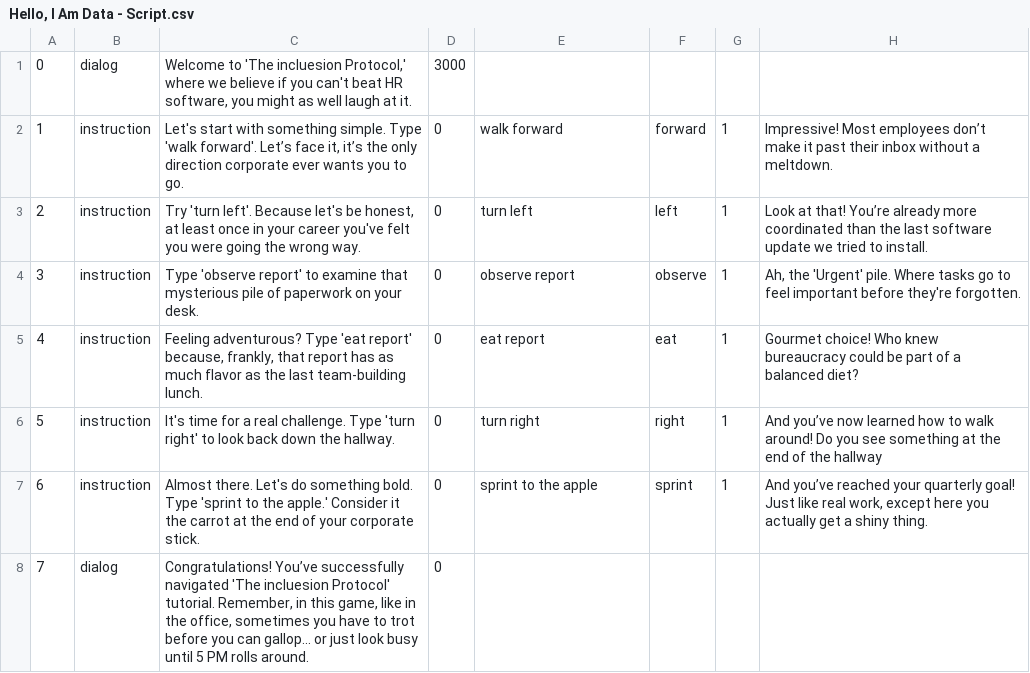
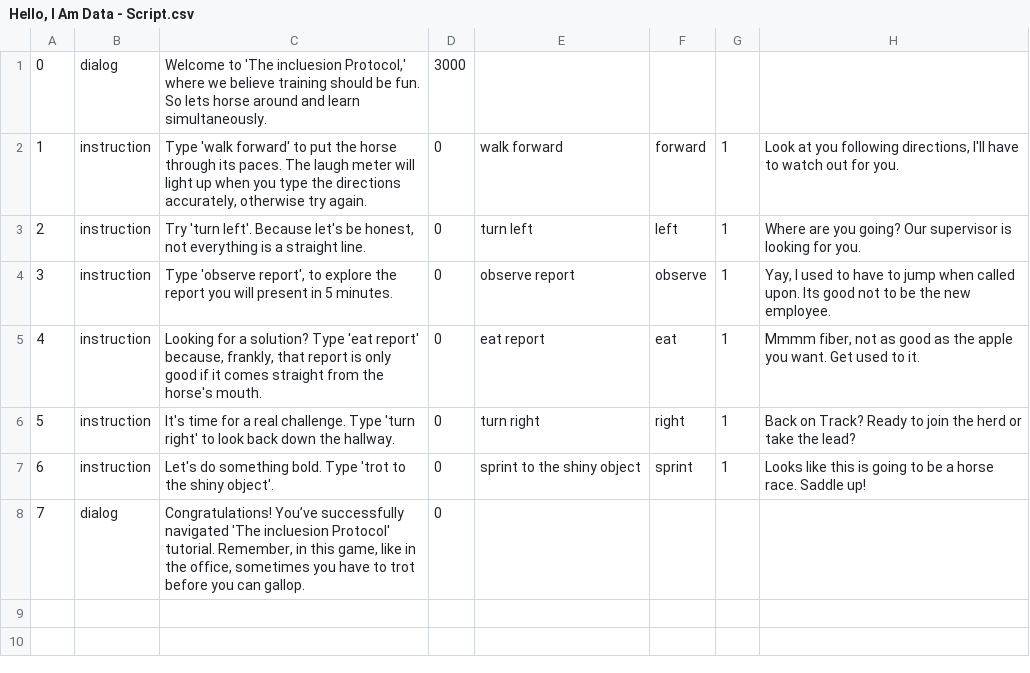
Before and after one commit to jagniksimran/Hello-I-am, a CSV file: Hello, I Am Data - Script.csv, drawn as a sheet.

Commit message:
Update Hello, I Am Data - Script.csv
New Script

```diff
--- a/Hello, I Am Data - Script.csv
+++ b/Hello, I Am Data - Script.csv
@@ -1,8 +1,8 @@
-0,dialog,"Welcome to 'The incluesion Protocol,' where we believe if you can't beat HR software, you might as well laugh at it.",3000,,,,
-1,instruction,"Let's start with something simple. Type 'walk forward'. Let’s face it, it’s the only direction corporate ever wants you to go.",0,walk forward,forward,1,"Impressive! Most employees don’t make it past their inbox without a meltdown."
-2,instruction,"Try 'turn left'. Because let's be honest, at least once in your career you've felt you were going the wrong way.",0,turn left,left,1,"Look at that! You’re already more coordinated than the last software update we tried to install."
-3,instruction,"Type 'observe report' to examine that mysterious pile of paperwork on your desk.",0,observe report,observe,1,"Ah, the 'Urgent' pile. Where tasks go to feel important before they're forgotten."
-4,instruction,"Feeling adventurous? Type 'eat report' because, frankly, that report has as much flavor as the last team-building lunch.",0,eat report,eat,1,"Gourmet choice! Who knew bureaucracy could be part of a balanced diet?"
-5,instruction,"It's time for a real challenge. Type 'turn right' to look back down the hallway.",0,turn right,right,1,"And you’ve now learned how to walk around! Do you see something at the end of the hallway"
-6,instruction,"Almost there. Let's do something bold. Type 'sprint to the apple.' Consider it the carrot at the end of your corporate stick.",0,sprint to the apple,sprint,1,"And you’ve reached your quarterly goal! Just like real work, except here you actually get a shiny thing."
-7,dialog," Congratulations! You’ve successfully navigated 'The incluesion Protocol' tutorial. Remember, in this game, like in the office, sometimes you have to trot before you can gallop... or just look busy until 5 PM rolls around.",0,,,,
+0,dialog,"Welcome to 'The incluesion Protocol,' where we believe training should be fun.  So lets horse around and learn simultaneously.",3000,,,,
+1,instruction,"Type 'walk forward' to put the horse through its paces. The laugh meter will light up when you type the directions accurately, otherwise try again.",0,walk forward,forward,1,"Look at you following directions,  I'll have to watch out for you."
+2,instruction,"Try 'turn left'. Because let's be honest, not everything is a straight line.",0,turn left,left,1,"Where are you going? Our supervisor is looking for you."
+3,instruction,"Type 'observe report', to explore the report you will present in 5 minutes.",0,observe report,observe,1,"Yay, I used to have to jump when called upon. Its good not to be the new employee."
+4,instruction,"Looking for a solution? Type 'eat report' because, frankly, that report is only good if it comes straight from the horse's mouth.",0,eat report,eat,1,"Mmmm fiber, not as good as the apple you want. Get used to it."
+5,instruction,"It's time for a real challenge. Type 'turn right' to look back down the hallway.",0,turn right,right,1,"Back on Track? Ready to join the herd or take the lead?"
+6,instruction,"Let's do something bold. Type 'trot to the shiny object'.",0,sprint to the shiny object,sprint,1,"Looks like this is going to be a horse race. Saddle up!"
+7,dialog,"Congratulations! You’ve successfully navigated 'The incluesion Protocol' tutorial. Remember, in this game, like in the office, sometimes you have to trot before you can gallop.",0,,,,
```
